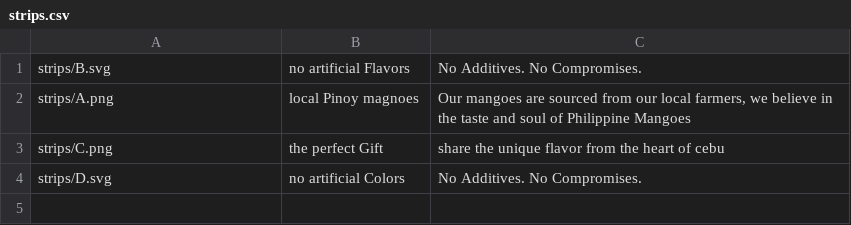
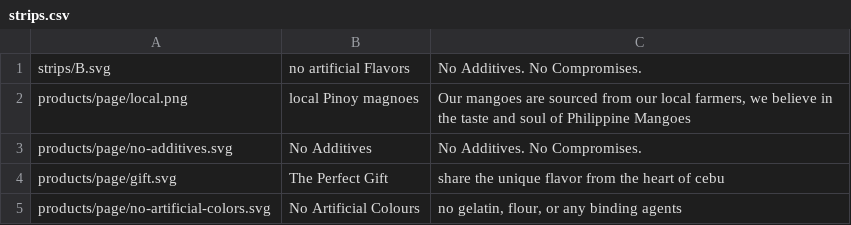
Before and after one commit to JoviMedalla31/mango-web, a CSV file: src/assets/products/strips.csv, drawn as a sheet.

Commit message:
💄 Added product layout to match new mockups

```diff
--- a/src/assets/products/strips.csv
+++ b/src/assets/products/strips.csv
@@ -1,4 +1,5 @@
 strips/B.svg,no artificial Flavors,"No Additives. No Compromises."
-strips/A.png,local Pinoy magnoes,"Our mangoes are sourced from our local farmers, we believe in the taste and soul of  Philippine Mangoes"
-strips/C.png,the perfect Gift,"share the unique flavor from the heart of cebu"
-strips/D.svg,no artificial Colors,"No Additives. No Compromises."
+products/page/local.png,local Pinoy magnoes,"Our mangoes are sourced from our local farmers, we believe in the taste and soul of  Philippine Mangoes"
+products/page/no-additives.svg,No Additives,"No Additives. No Compromises."
+products/page/gift.svg,The Perfect Gift,"share the unique flavor from the heart of cebu"
+products/page/no-artificial-colors.svg,No Artificial Colours,"no gelatin, flour, or any binding agents"
```
Also changed, not shown: 16 other files.
